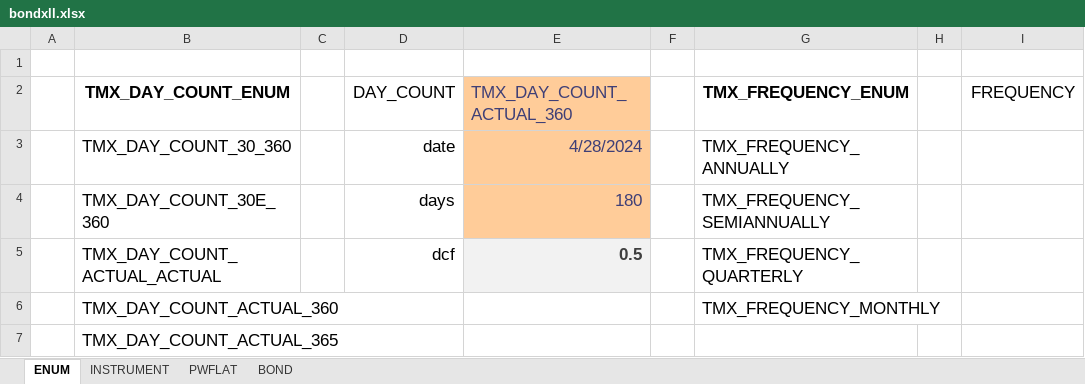
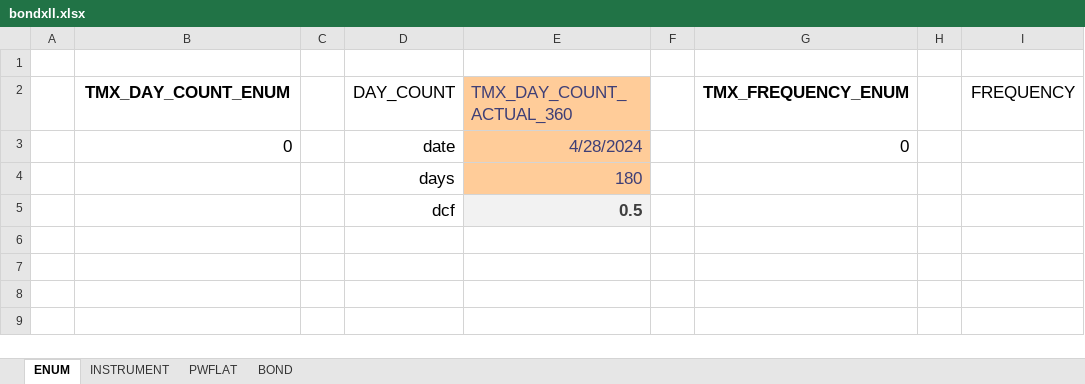
Before and after one commit to tmcrossx/bondxll, an Excel workbook: bondxll.xlsx, sheet ENUM, drawn as a sheet; only a part is shown; values as stored, in another font and other column widths than the file's, no borders; rows hold the shown columns only; the diff names each change by its address in the sheet, - before the commit and + after, or states it on an @@ line.

```diff
--- a/bondxll.xlsx (sheet ENUM)
+++ b/bondxll.xlsx (sheet ENUM)
-B3 (TMX_DAY_COUNT_ENUM): TMX_DAY_COUNT_30_360
+B3 (TMX_DAY_COUNT_ENUM): 0
-G3 (TMX_FREQUENCY_ENUM): TMX_FREQUENCY_ANNUALLY
+G3 (TMX_FREQUENCY_ENUM): 0
-B4 (TMX_DAY_COUNT_ENUM): TMX_DAY_COUNT_30E_360
+B4 (TMX_DAY_COUNT_ENUM): (empty)
-G4 (TMX_FREQUENCY_ENUM): TMX_FREQUENCY_SEMIANNUALLY
+G4 (TMX_FREQUENCY_ENUM): (empty)
-B5 (TMX_DAY_COUNT_ENUM): TMX_DAY_COUNT_ACTUAL_ACTUAL
+B5 (TMX_DAY_COUNT_ENUM): (empty)
-G5 (TMX_FREQUENCY_ENUM): TMX_FREQUENCY_QUARTERLY
+G5 (TMX_FREQUENCY_ENUM): (empty)
-row 6:  | TMX_DAY_COUNT_ACTUAL_360 |  |  |  |  | TMX_FREQUENCY_MONTHLY
-row 7:  | TMX_DAY_COUNT_ACTUAL_365
```
Also changed, not shown: sheet PWFLAT, sheet INSTRUMENT, sheet BOND, charts or pictures.
